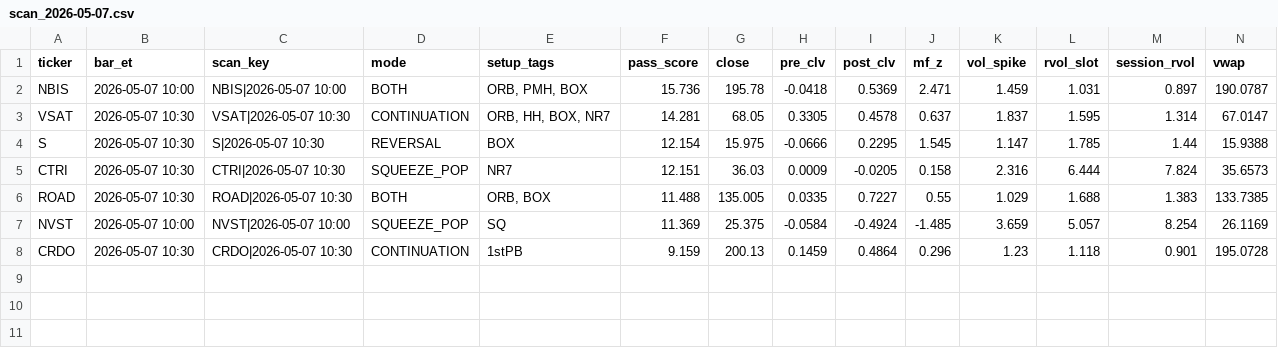
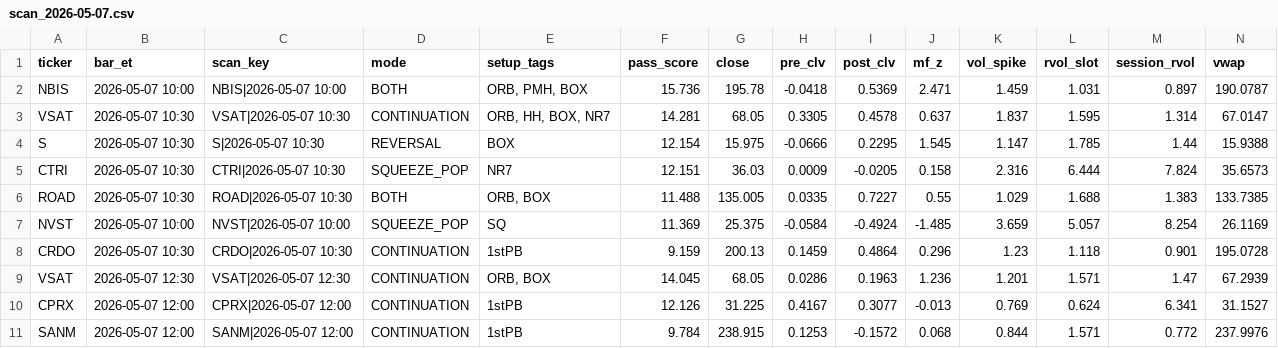
Before and after one commit to sliemalocalcouncil/powerflow_Top-Stocks-by-Quant-Rating, a CSV file: results/scan_2026-05-07.csv, drawn as a sheet; only a part is shown; rows hold the shown columns only; the diff names each change by its address in the sheet, - before the commit and + after, or states it on an @@ line.

```diff
--- a/results/scan_2026-05-07.csv
+++ b/results/scan_2026-05-07.csv
+row 9: VSAT | 2026-05-07 12:30 | VSAT|2026-05-07 12:30 | CONTINUATION | ORB, BOX | 14.045 | 68.05 | 0.0286 | 0.1963 | 1.236 | 1.201 | 1.571 | 1.47 | 67.2939
+row 10: CPRX | 2026-05-07 12:00 | CPRX|2026-05-07 12:00 | CONTINUATION | 1stPB | 12.126 | 31.225 | 0.4167 | 0.3077 | -0.013 | 0.769 | 0.624 | 6.341 | 31.1527
+row 11: SANM | 2026-05-07 12:00 | SANM|2026-05-07 12:00 | CONTINUATION | 1stPB | 9.784 | 238.915 | 0.1253 | -0.1572 | 0.068 | 0.844 | 1.571 | 0.772 | 237.9976
```
Also changed, not shown: 3 other files.
